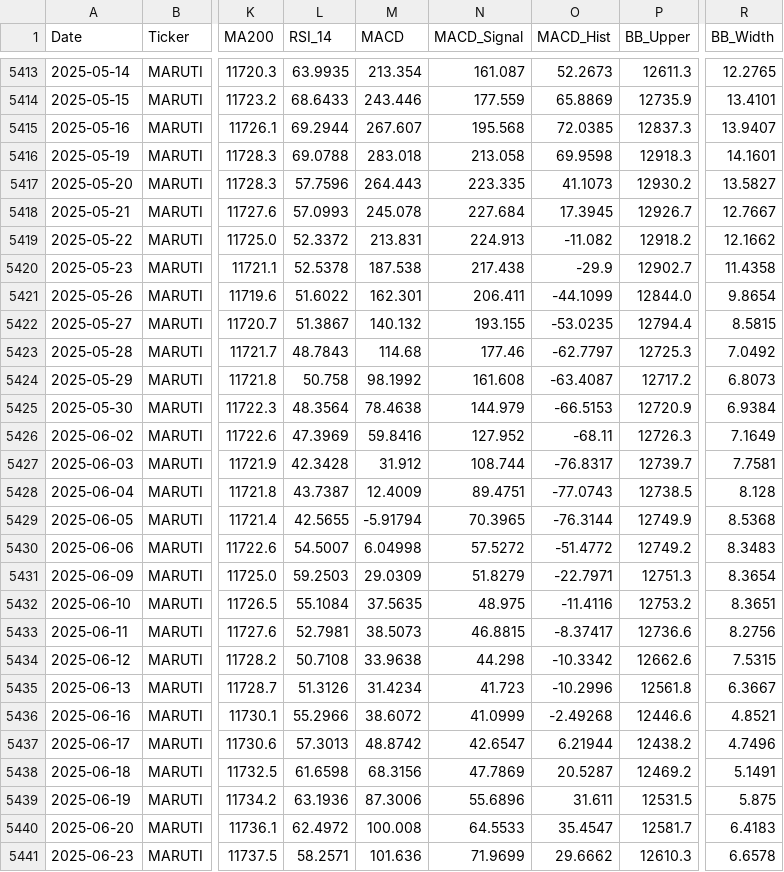
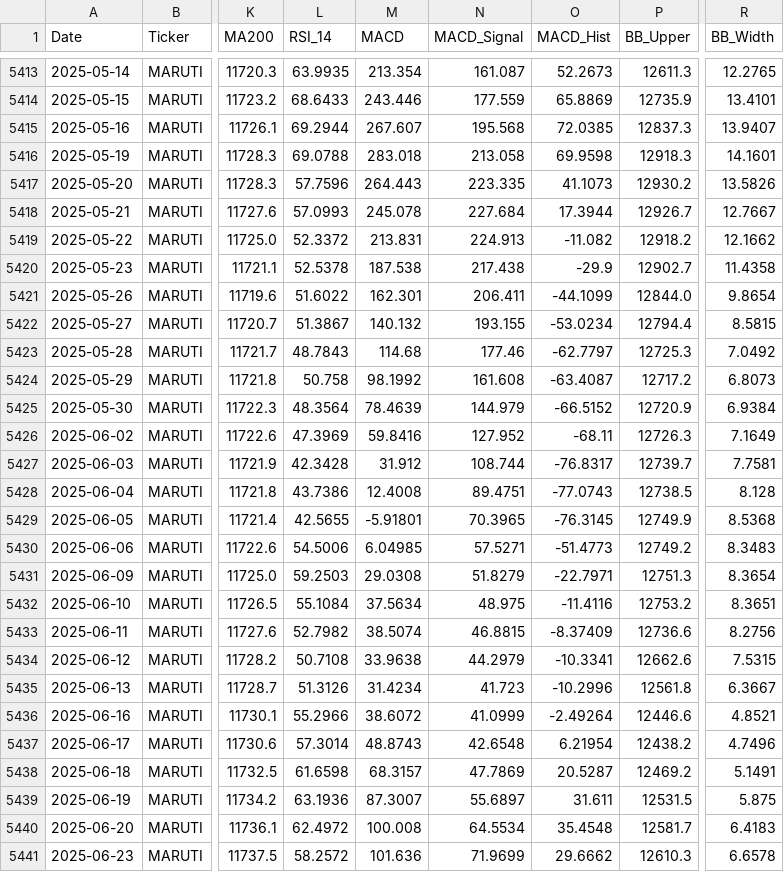
Before and after one commit to wimpypython/nifty-stock-intelligence, a CSV file: data/historical/MARUTI.csv, drawn as a sheet; only a part is shown, gaps mark what is left out; the diff covers the shown part only; the diff names each change by its address in the sheet, - before the commit and + after, or states it on an @@ line.

```diff
--- a/data/historical/MARUTI.csv
+++ b/data/historical/MARUTI.csv
-R5417 (BB_Width): 13.5827
+R5417 (BB_Width): 13.5826
-O5418 (MACD_Hist): 17.3945
+O5418 (MACD_Hist): 17.3944
-O5422 (MACD_Hist): -53.0235
+O5422 (MACD_Hist): -53.0234
-M5425 (MACD): 78.4638
+M5425 (MACD): 78.4639
-O5425 (MACD_Hist): -66.5153
+O5425 (MACD_Hist): -66.5152
-L5428 (RSI_14): 43.7387
+L5428 (RSI_14): 43.7386
-M5428 (MACD): 12.4009
+M5428 (MACD): 12.4008
-M5429 (MACD): -5.91794
+M5429 (MACD): -5.91801
-O5429 (MACD_Hist): -76.3144
+O5429 (MACD_Hist): -76.3145
-L5430 (RSI_14): 54.5007
+L5430 (RSI_14): 54.5006
-M5430 (MACD): 6.04998
+M5430 (MACD): 6.04985
-N5430 (MACD_Signal): 57.5272
+N5430 (MACD_Signal): 57.5271
-O5430 (MACD_Hist): -51.4772
+O5430 (MACD_Hist): -51.4773
-M5431 (MACD): 29.0309
+M5431 (MACD): 29.0308
-M5432 (MACD): 37.5635
+M5432 (MACD): 37.5634
-L5433 (RSI_14): 52.7981
+L5433 (RSI_14): 52.7982
-M5433 (MACD): 38.5073
+M5433 (MACD): 38.5074
-O5433 (MACD_Hist): -8.37417
+O5433 (MACD_Hist): -8.37409
-N5434 (MACD_Signal): 44.298
+N5434 (MACD_Signal): 44.2979
-O5434 (MACD_Hist): -10.3342
+O5434 (MACD_Hist): -10.3341
-O5436 (MACD_Hist): -2.49268
+O5436 (MACD_Hist): -2.49264
-L5437 (RSI_14): 57.3013
+L5437 (RSI_14): 57.3014
-M5437 (MACD): 48.8742
+M5437 (MACD): 48.8743
-N5437 (MACD_Signal): 42.6547
+N5437 (MACD_Signal): 42.6548
-O5437 (MACD_Hist): 6.21944
+O5437 (MACD_Hist): 6.21954
-M5438 (MACD): 68.3156
+M5438 (MACD): 68.3157
-M5439 (MACD): 87.3006
+M5439 (MACD): 87.3007
-N5439 (MACD_Signal): 55.6896
+N5439 (MACD_Signal): 55.6897
-N5440 (MACD_Signal): 64.5533
+N5440 (MACD_Signal): 64.5534
-O5440 (MACD_Hist): 35.4547
+O5440 (MACD_Hist): 35.4548
-L5441 (RSI_14): 58.2571
+L5441 (RSI_14): 58.2572
```
Also changed, not shown: 1 added row and 67 edited cells elsewhere in this file, data/historical/BAJAJ-AUTO.csv, data/historical/HCLTECH.csv, 51 other files.
